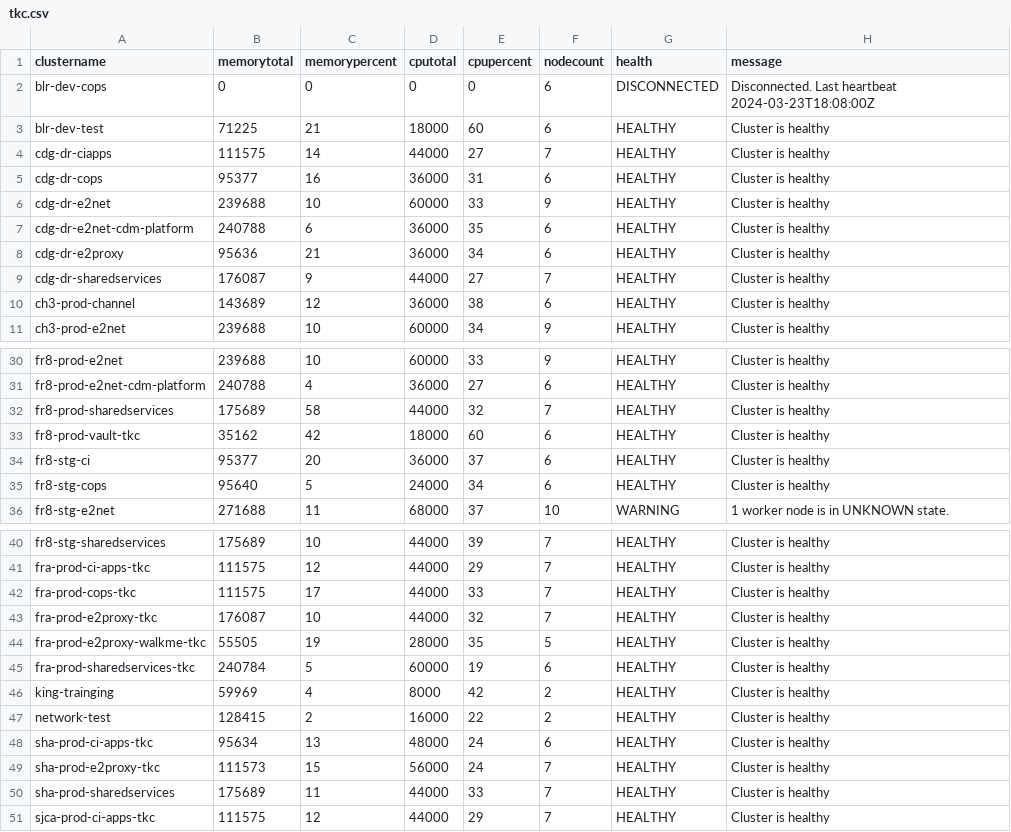
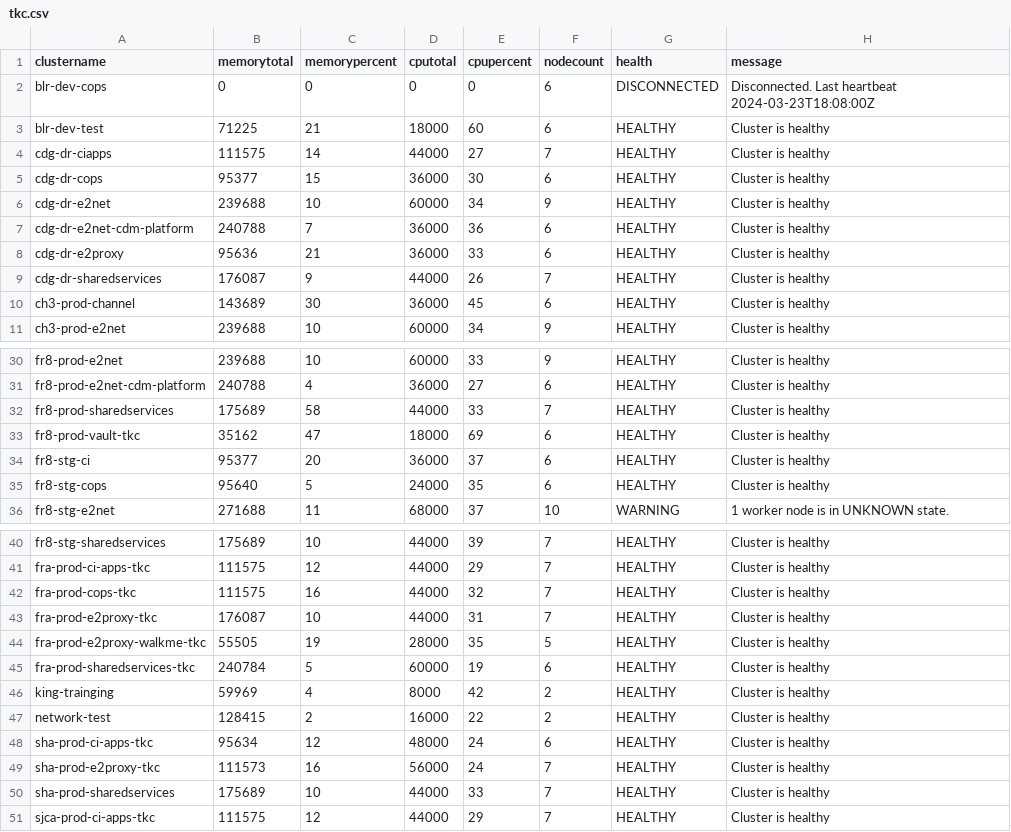
Before and after one commit to e2kpe/e2kpe.github.io, a CSV file: static/csv/tkc.csv, drawn as a sheet; only a part is shown, gaps mark what is left out; the diff covers the shown part only.

```diff
--- a/static/csv/tkc.csv
+++ b/static/csv/tkc.csv
@@ -4,8 +4,8 @@ blr-dev-test,71225,21,18000,60,6,HEALTHY,Cluster is healthy
 cdg-dr-ciapps,111575,14,44000,27,7,HEALTHY,Cluster is healthy
-cdg-dr-cops,95377,16,36000,31,6,HEALTHY,Cluster is healthy
-cdg-dr-e2net,239688,10,60000,33,9,HEALTHY,Cluster is healthy
-cdg-dr-e2net-cdm-platform,240788,6,36000,35,6,HEALTHY,Cluster is healthy
-cdg-dr-e2proxy,95636,21,36000,34,6,HEALTHY,Cluster is healthy
-cdg-dr-sharedservices,176087,9,44000,27,7,HEALTHY,Cluster is healthy
-ch3-prod-channel,143689,12,36000,38,6,HEALTHY,Cluster is healthy
+cdg-dr-cops,95377,15,36000,30,6,HEALTHY,Cluster is healthy
+cdg-dr-e2net,239688,10,60000,34,9,HEALTHY,Cluster is healthy
+cdg-dr-e2net-cdm-platform,240788,7,36000,36,6,HEALTHY,Cluster is healthy
+cdg-dr-e2proxy,95636,21,36000,33,6,HEALTHY,Cluster is healthy
+cdg-dr-sharedservices,176087,9,44000,26,7,HEALTHY,Cluster is healthy
+ch3-prod-channel,143689,30,36000,45,6,HEALTHY,Cluster is healthy
 ch3-prod-e2net,239688,10,60000,34,9,HEALTHY,Cluster is healthy
@@ -31,6 +31,6 @@ fr8-prod-e2net,239688,10,60000,33,9,HEALTHY,Cluster is healthy
 fr8-prod-e2net-cdm-platform,240788,4,36000,27,6,HEALTHY,Cluster is healthy
-fr8-prod-sharedservices,175689,58,44000,32,7,HEALTHY,Cluster is healthy
-fr8-prod-vault-tkc,35162,42,18000,60,6,HEALTHY,Cluster is healthy
+fr8-prod-sharedservices,175689,58,44000,33,7,HEALTHY,Cluster is healthy
+fr8-prod-vault-tkc,35162,47,18000,69,6,HEALTHY,Cluster is healthy
 fr8-stg-ci,95377,20,36000,37,6,HEALTHY,Cluster is healthy
-fr8-stg-cops,95640,5,24000,34,6,HEALTHY,Cluster is healthy
+fr8-stg-cops,95640,5,24000,35,6,HEALTHY,Cluster is healthy
 fr8-stg-e2net,271688,11,68000,37,10,WARNING,1 worker node is in UNKNOWN state.
@@ -41,4 +41,4 @@ fr8-stg-sharedservices,175689,10,44000,39,7,HEALTHY,Cluster is healthy
 fra-prod-ci-apps-tkc,111575,12,44000,29,7,HEALTHY,Cluster is healthy
-fra-prod-cops-tkc,111575,17,44000,33,7,HEALTHY,Cluster is healthy
-fra-prod-e2proxy-tkc,176087,10,44000,32,7,HEALTHY,Cluster is healthy
+fra-prod-cops-tkc,111575,16,44000,32,7,HEALTHY,Cluster is healthy
+fra-prod-e2proxy-tkc,176087,10,44000,31,7,HEALTHY,Cluster is healthy
 fra-prod-e2proxy-walkme-tkc,55505,19,28000,35,5,HEALTHY,Cluster is healthy
@@ -47,5 +47,5 @@ king-trainging,59969,4,8000,42,2,HEALTHY,Cluster is healthy
 network-test,128415,2,16000,22,2,HEALTHY,Cluster is healthy
-sha-prod-ci-apps-tkc,95634,13,48000,24,6,HEALTHY,Cluster is healthy
-sha-prod-e2proxy-tkc,111573,15,56000,24,7,HEALTHY,Cluster is healthy
-sha-prod-sharedservices,175689,11,44000,33,7,HEALTHY,Cluster is healthy
+sha-prod-ci-apps-tkc,95634,12,48000,24,6,HEALTHY,Cluster is healthy
+sha-prod-e2proxy-tkc,111573,16,56000,24,7,HEALTHY,Cluster is healthy
+sha-prod-sharedservices,175689,10,44000,33,7,HEALTHY,Cluster is healthy
 sjca-prod-ci-apps-tkc,111575,12,44000,29,7,HEALTHY,Cluster is healthy
```
Also changed, not shown: 9 edited cells elsewhere in this file, static/csv/tkcall.csv, static/csv/tkcdev.csv, 9 other files.
